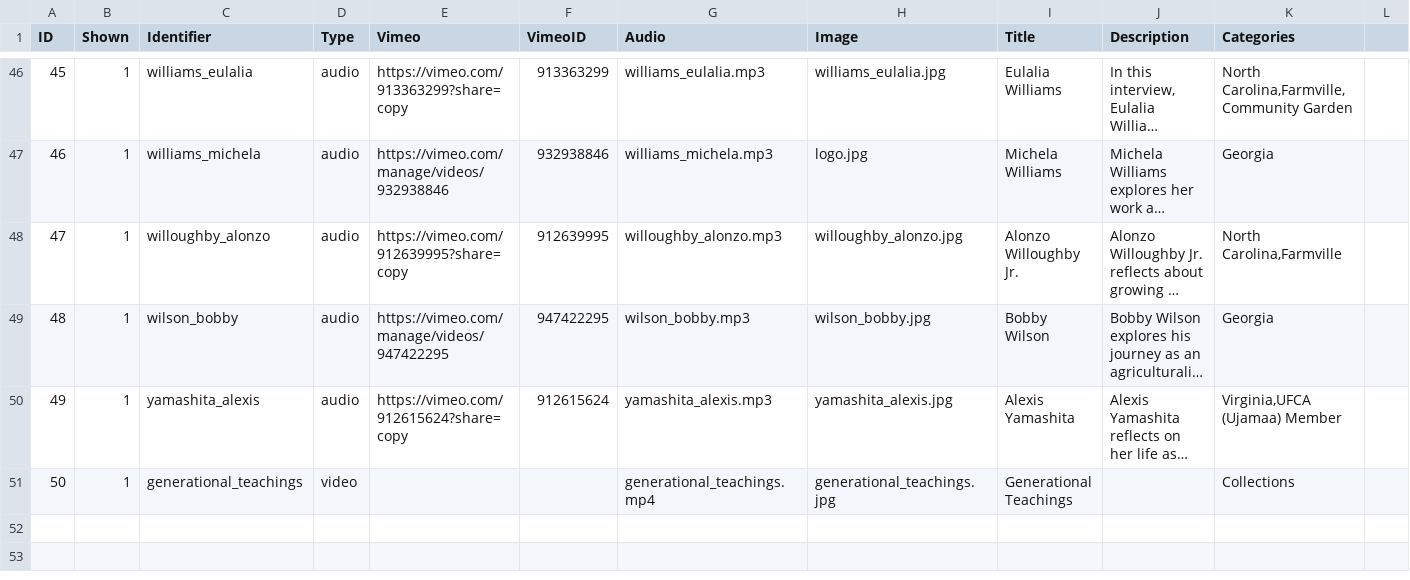
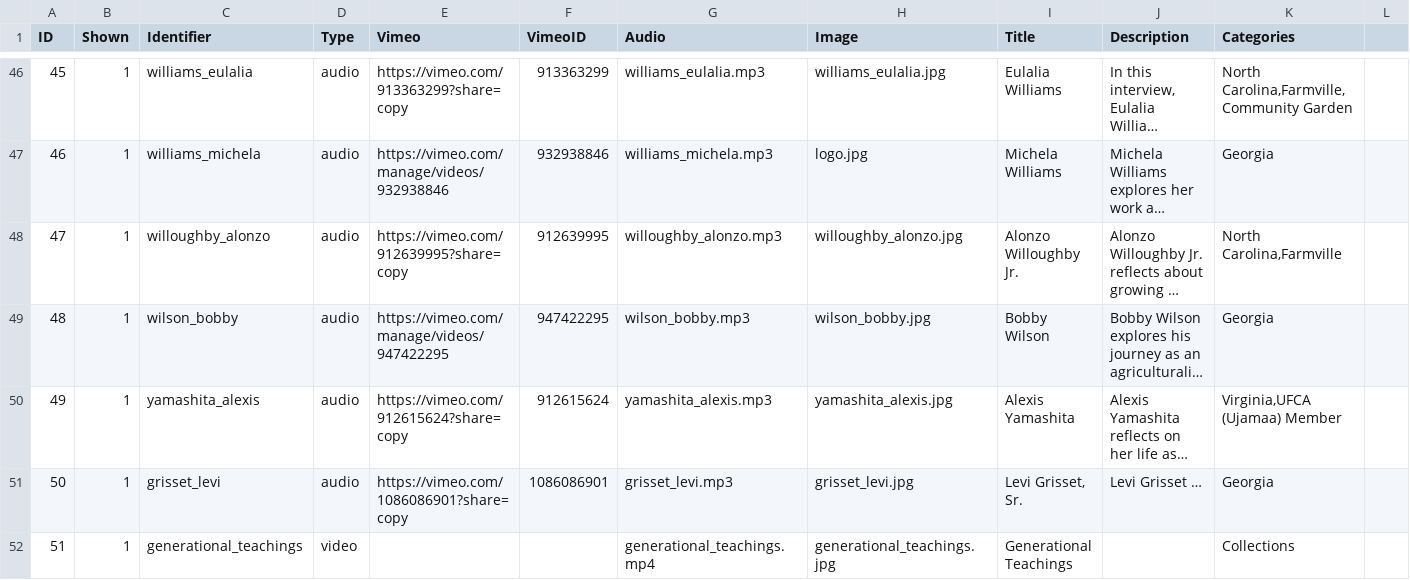
Before and after one commit to McGrawCenter/heirloom-gardens, a CSV file: _data/audiofiles.csv, drawn as a sheet; only a part is shown, gaps mark what is left out; long unchanged cells end in …; addresses are those after the commit; rows hold the shown columns only; the diff names each change by its address in the sheet, - before the commit and + after, or states it on an @@ line.

```diff
--- a/_data/audiofiles.csv
+++ b/_data/audiofiles.csv
+row 51: 50 | 1 | grisset_levi | audio | https://vimeo.com/1086086901?share=copy | 1086086901 | grisset_levi.mp3 | grisset_levi.jpg | Levi Grisset, Sr. | Levi Grisset … | Georgia
@@ column A (ID) renumbered from row 52 down @@
```
Also changed, not shown: 2 other files.
